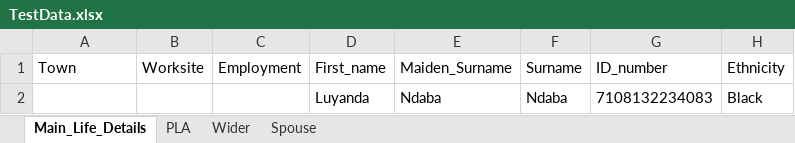
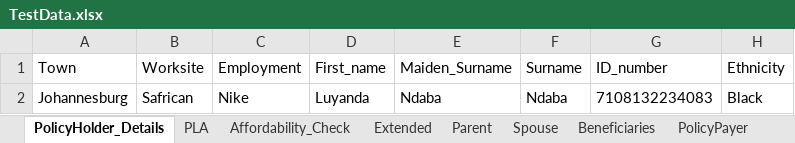
Before and after one commit to NapeBoshielo/sanlamNew, an Excel workbook: ILR_TestSuite/New Business/SalesAppBase/TestData.xlsx, sheet PolicyHolder_Details, drawn as a sheet; only a part is shown; values as stored, in another font and other column widths than the file's, no borders; the diff names each change by its address in the sheet, - before the commit and + after, or states it on an @@ line.

```diff
--- a/ILR_TestSuite/New Business/SalesAppBase/TestData.xlsx (sheet PolicyHolder_Details)
+++ b/ILR_TestSuite/New Business/SalesAppBase/TestData.xlsx (sheet PolicyHolder_Details)
-sheet tab: Main_Life_Details
+sheet tab: PolicyHolder_Details
-sheet tab: Wider
+sheet tab: Extended
+sheet tab: Affordability_Check
+sheet tab: Parent
+sheet tab: Beneficiaries
+sheet tab: PolicyPayer
-A2 (Town): (empty)
+A2 (Town): Johannesburg
-B2 (Worksite): (empty)
+B2 (Worksite): Safrican
-C2 (Employment): (empty)
+C2 (Employment): Nike
```
Also changed, not shown: sheet PLA, sheet Extended, sheet Spouse, other sheet tabs.
